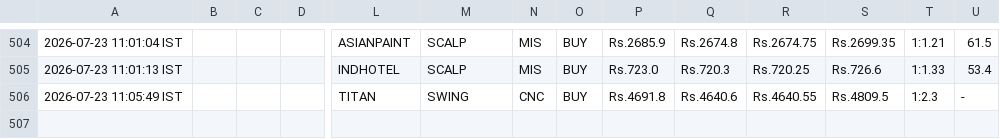
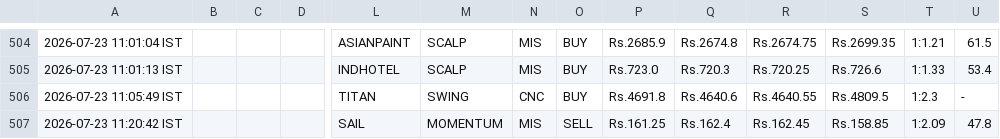
Before and after one commit to johnkasc-lab/MarketStock, a CSV file: intraday_trades.csv, drawn as a sheet; only a part is shown, gaps mark what is left out; rows hold the shown columns only; the diff names each change by its address in the sheet, - before the commit and + after, or states it on an @@ line.

```diff
--- a/intraday_trades.csv
+++ b/intraday_trades.csv
+row 507: 2026-07-23 11:20:42 IST |  |  |  | SAIL | MOMENTUM | MIS | SELL | Rs.161.25 | Rs.162.4 | Rs.162.45 | Rs.158.85 | 1:2.09 | 47.8
```
Also changed, not shown: 1 other file.
